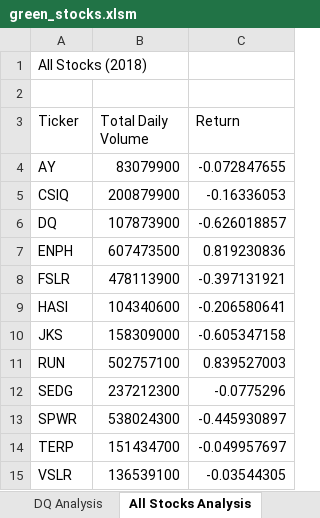
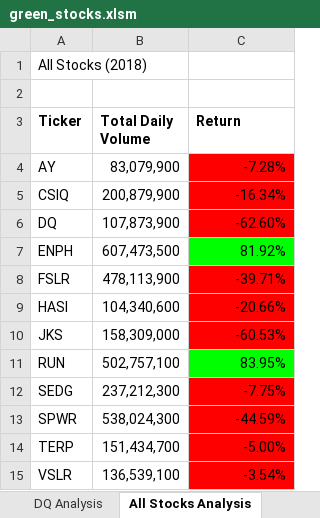
Before and after one commit to rachael-meinders/stock-analysis, an Excel workbook: green_stocks.xlsm, sheet All Stocks Analysis, drawn as a sheet; values as stored, in another font and other column widths than the file's, no borders; the diff names each change by its address in the sheet, - before the commit and + after, or states it on an @@ line.

```diff
--- a/green_stocks.xlsm (sheet All Stocks Analysis)
+++ b/green_stocks.xlsm (sheet All Stocks Analysis)
-A3:C3 bold: off
+A3:C3 bold: on
-B4 (Total Daily Volume): 83079900
+B4 (Total Daily Volume): 83,079,900
-C4 (Return): -0.072847655
+C4 (Return): -7.28%
-C4:C6 fill: none
+C4:C6 fill: #FF0000
-B5 (Total Daily Volume): 200879900
+B5 (Total Daily Volume): 200,879,900
-C5 (Return): -0.16336053
+C5 (Return): -16.34%
-B6 (Total Daily Volume): 107873900
+B6 (Total Daily Volume): 107,873,900
-C6 (Return): -0.626018857
+C6 (Return): -62.60%
-B7 (Total Daily Volume): 607473500
+B7 (Total Daily Volume): 607,473,500
-C7 (Return): 0.819230836
+C7 (Return): 81.92%
-C7 fill: none
+C7 fill: #00FF00
-B8 (Total Daily Volume): 478113900
+B8 (Total Daily Volume): 478,113,900
-C8 (Return): -0.397131921
+C8 (Return): -39.71%
-C8:C10 fill: none
+C8:C10 fill: #FF0000
-B9 (Total Daily Volume): 104340600
+B9 (Total Daily Volume): 104,340,600
-C9 (Return): -0.206580641
+C9 (Return): -20.66%
-B10 (Total Daily Volume): 158309000
+B10 (Total Daily Volume): 158,309,000
-C10 (Return): -0.605347158
+C10 (Return): -60.53%
-B11 (Total Daily Volume): 502757100
+B11 (Total Daily Volume): 502,757,100
-C11 (Return): 0.839527003
+C11 (Return): 83.95%
-C11 fill: none
+C11 fill: #00FF00
-B12 (Total Daily Volume): 237212300
+B12 (Total Daily Volume): 237,212,300
-C12 (Return): -0.0775296
+C12 (Return): -7.75%
-C12:C15 fill: none
+C12:C15 fill: #FF0000
-B13 (Total Daily Volume): 538024300
+B13 (Total Daily Volume): 538,024,300
-C13 (Return): -0.445930897
+C13 (Return): -44.59%
-B14 (Total Daily Volume): 151434700
+B14 (Total Daily Volume): 151,434,700
-C14 (Return): -0.049957697
+C14 (Return): -5.00%
-B15 (Total Daily Volume): 136539100
+B15 (Total Daily Volume): 136,539,100
-C15 (Return): -0.03544305
+C15 (Return): -3.54%
```
Also changed, not shown: sheet 2017, sheet 2018.
